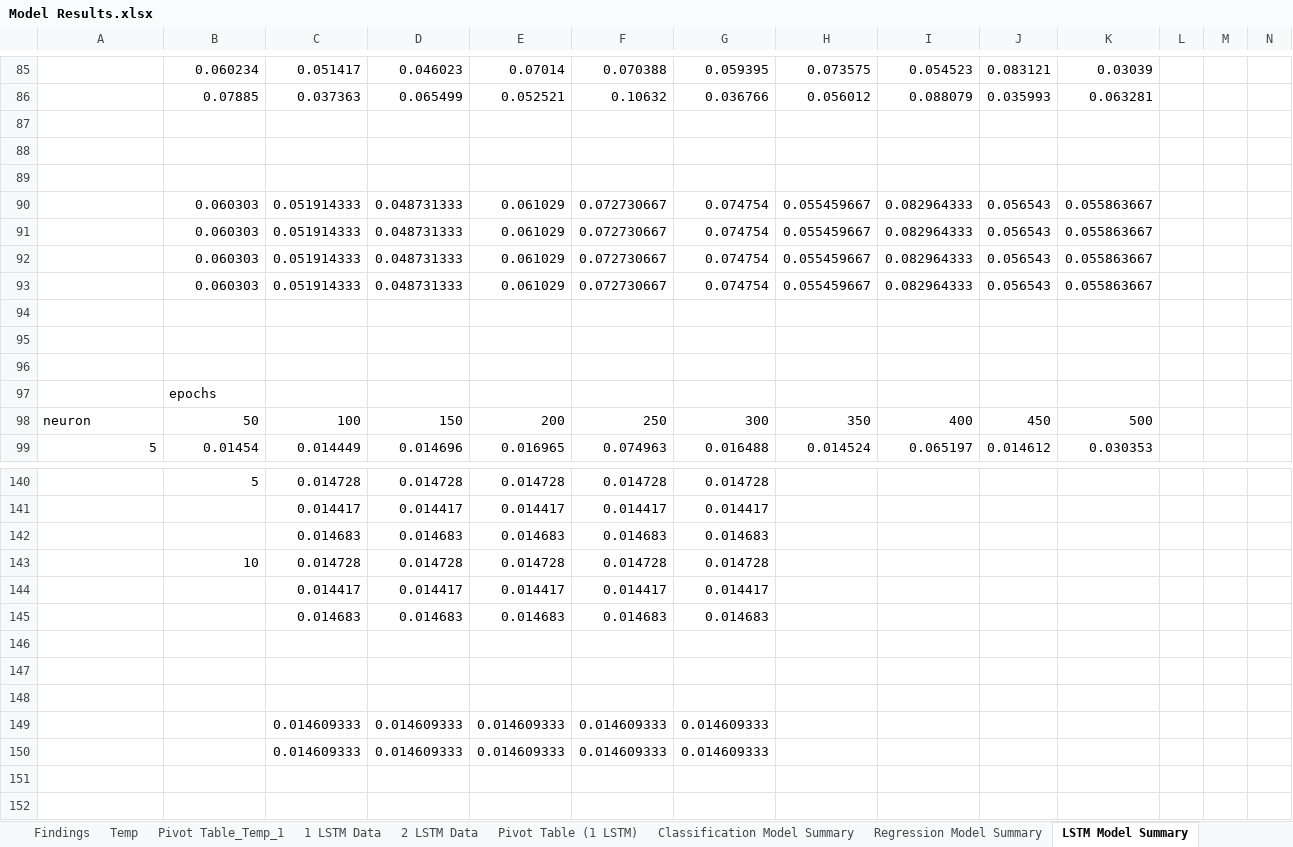
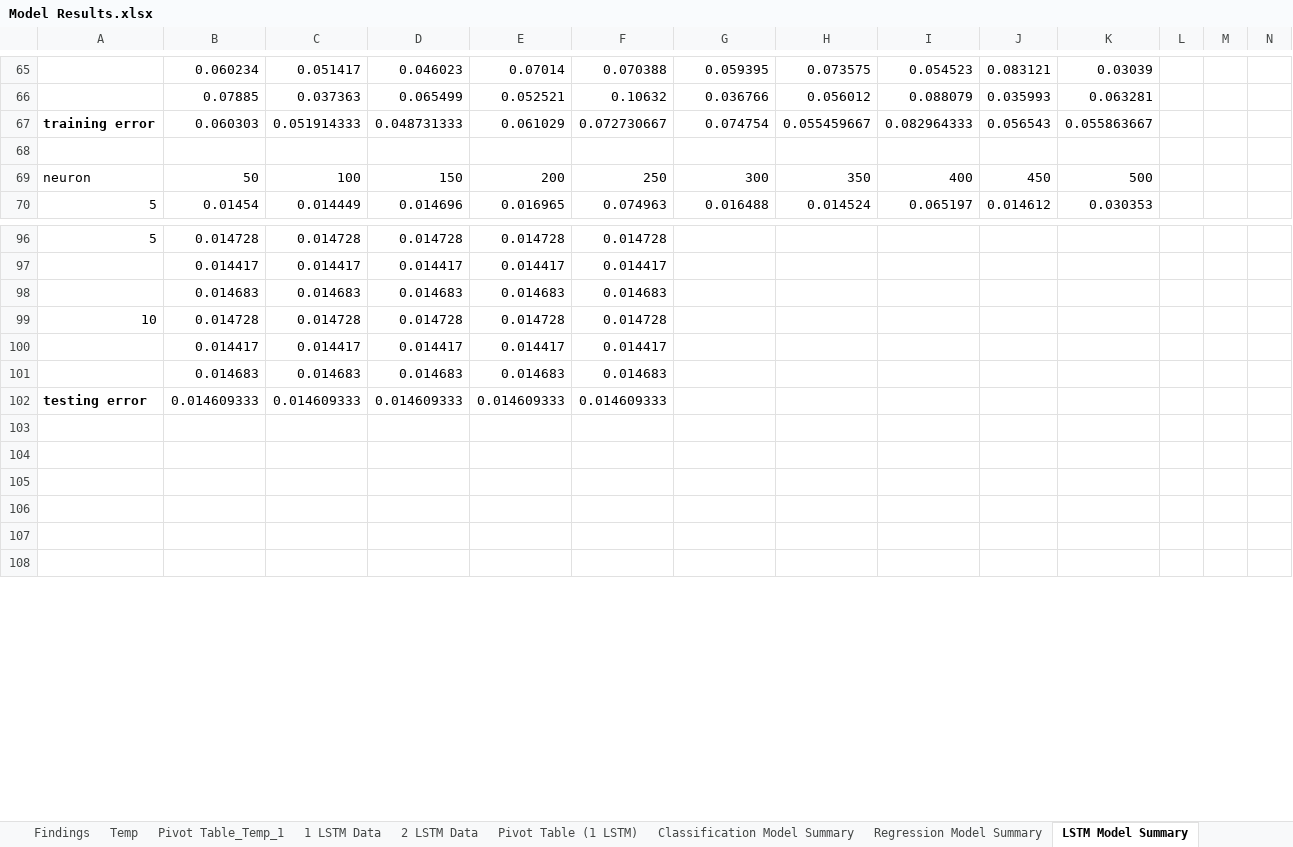
Before and after one commit to a35931chi/Equity-Price-Prediction, an Excel workbook: Model Results.xlsx, sheet LSTM Model Summary, drawn as a sheet; only a part is shown, gaps mark what is left out; the shorter side is filled out with more unchanged rows; values as stored, in another font and other column widths than the file's, no borders; charts and pictures not drawn; removed rows and columns are numbered as before the commit, all else as after; the diff covers the shown part only; the diff names each change by its address in the sheet, - before the commit and + after, or states it on an @@ line.

Commit message:
adding some simulation results for 2 layers LSTM

```diff
--- a/Model Results.xlsx (sheet LSTM Model Summary)
+++ b/Model Results.xlsx (sheet LSTM Model Summary)
+row 67: training error | 0.060303 | 0.051914333 | 0.048731333 | 0.061029 | 0.072730667 | 0.074754 | 0.055459667 | 0.082964333 | 0.056543 | 0.055863667
-row 88: (empty)
-row 89: (empty)
-row 90:  | 0.060303 | 0.051914333 | 0.048731333 | 0.061029 | 0.072730667 | 0.074754 | 0.055459667 | 0.082964333 | 0.056543 | 0.055863667
-row 91:  | 0.060303 | 0.051914333 | 0.048731333 | 0.061029 | 0.072730667 | 0.074754 | 0.055459667 | 0.082964333 | 0.056543 | 0.055863667
-row 92:  | 0.060303 | 0.051914333 | 0.048731333 | 0.061029 | 0.072730667 | 0.074754 | 0.055459667 | 0.082964333 | 0.056543 | 0.055863667
-row 93:  | 0.060303 | 0.051914333 | 0.048731333 | 0.061029 | 0.072730667 | 0.074754 | 0.055459667 | 0.082964333 | 0.056543 | 0.055863667
-row 94: (empty)
-row 95: (empty)
-row 96: (empty)
-row 97:  | epochs
-A96: (empty)
+A96: 5
-B96: 5
+B96: 0.014728
-G96: 0.014728
+G96: (empty)
-B97: (empty)
+B97: 0.014417
-G97: 0.014417
+G97: (empty)
-B98: (empty)
+B98: 0.014683
-G98: 0.014683
+G98: (empty)
-A99: (empty)
+A99: 10
-B99: 10
+B99: 0.014728
-G99: 0.014728
+G99: (empty)
-B100: (empty)
+B100: 0.014417
-G100: 0.014417
+G100: (empty)
-B101: (empty)
+B101: 0.014683
-G101: 0.014683
+G101: (empty)
-row 146: (empty)
-row 147: (empty)
-row 148: (empty)
-A102: (empty)
+A102: testing error
-B102: (empty)
+B102: 0.014609333
-G102: 0.014609333
+G102: (empty)
-row 150:  |  | 0.014609333 | 0.014609333 | 0.014609333 | 0.014609333 | 0.014609333
```
Also changed, not shown: 94 added rows, 78 removed rows, 9 edited cells and cell formats elsewhere in this sheet, sheet Regression Model Summary, other sheet tabs, formulas that keep their value, charts or pictures, 3 other files.
